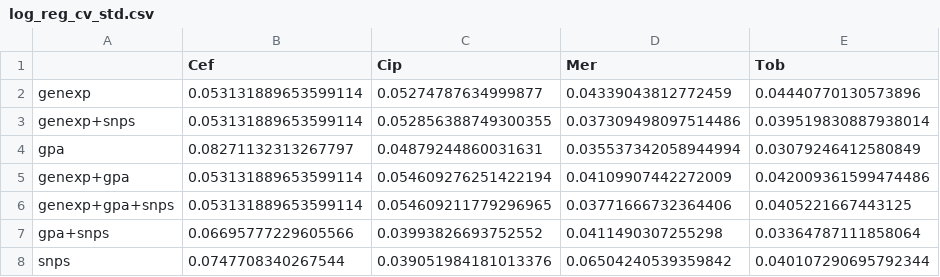
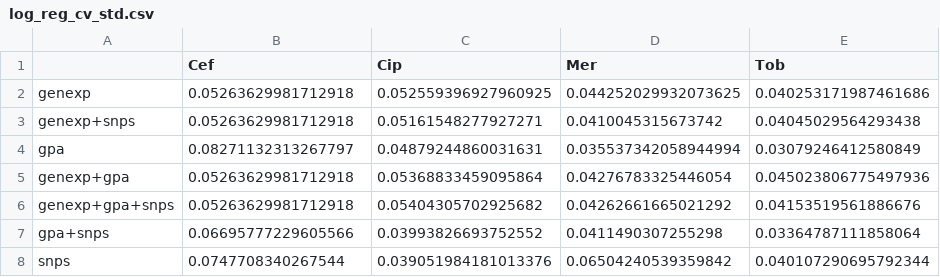
Before and after one commit to riccardo03-maker/Multiomic_integration_antimicrobial_resistance, a CSV file: pipelines/results/ml_algorithms/log_reg/log_reg_cv_std.csv, drawn as a sheet.

```diff
--- a/pipelines/results/ml_algorithms/log_reg/log_reg_cv_std.csv
+++ b/pipelines/results/ml_algorithms/log_reg/log_reg_cv_std.csv
@@ -1,7 +1,7 @@
 ,Cef,Cip,Mer,Tob
-genexp,0.053131889653599114,0.05274787634999877,0.04339043812772459,0.04440770130573896
-genexp+snps,0.053131889653599114,0.052856388749300355,0.037309498097514486,0.039519830887938014
+genexp,0.05263629981712918,0.052559396927960925,0.044252029932073625,0.040253171987461686
+genexp+snps,0.05263629981712918,0.05161548277927271,0.0410045315673742,0.04045029564293438
 gpa,0.08271132313267797,0.04879244860031631,0.035537342058944994,0.03079246412580849
-genexp+gpa,0.053131889653599114,0.054609276251422194,0.04109907442272009,0.042009361599474486
-genexp+gpa+snps,0.053131889653599114,0.054609211779296965,0.03771666732364406,0.0405221667443125
+genexp+gpa,0.05263629981712918,0.05368833459095864,0.04276783325446054,0.045023806775497936
+genexp+gpa+snps,0.05263629981712918,0.05404305702925682,0.04262661665021292,0.04153519561886676
 gpa+snps,0.06695777229605566,0.03993826693752552,0.0411490307255298,0.03364787111858064
```
Also changed, not shown: pipelines/results/ml_algorithms/log_reg/log_reg_cv_scores.csv, pipelines/results/ml_algorithms/svc_poly/svc_poly_cv_scores.csv, 14 other files.
